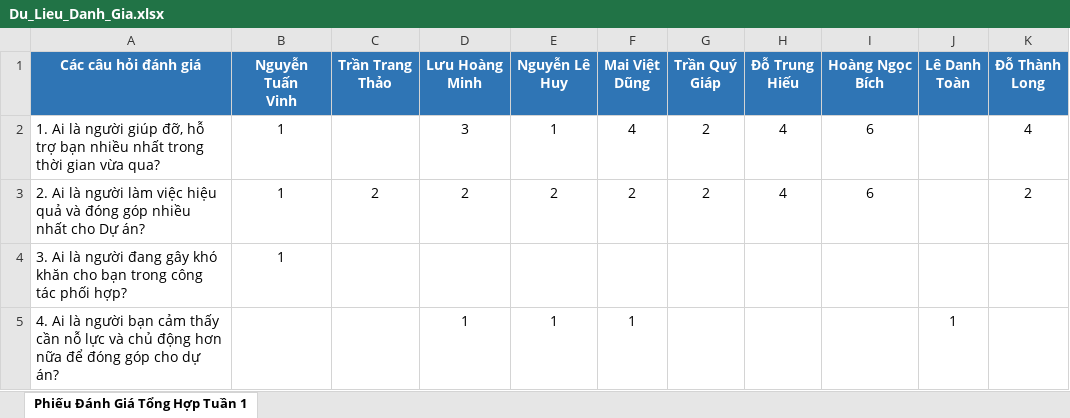
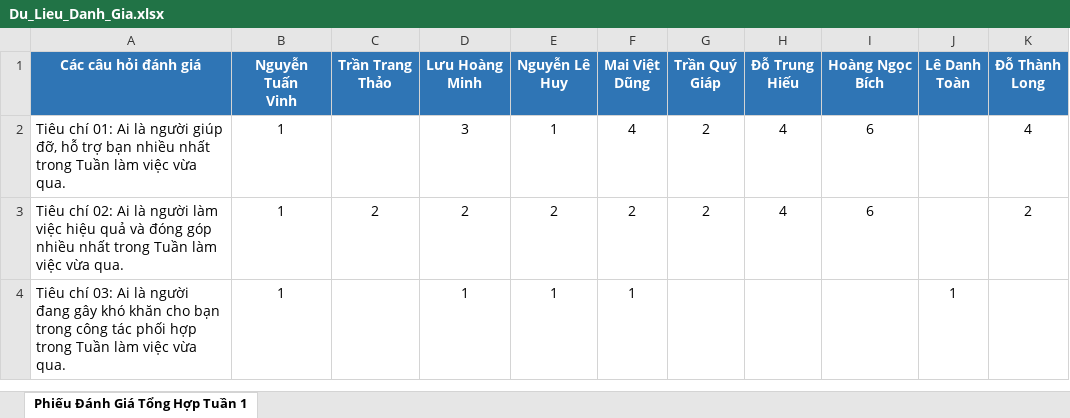
Before and after one commit to nmh21102003-a11y/web-danh-gia-du-an, an Excel workbook: Du_Lieu_Danh_Gia.xlsx, sheet Phiếu Đánh Giá Tổng Hợp Tuần 1, drawn as a sheet; values as stored, in another font and other column widths than the file's, no borders; removed rows and columns are numbered as before the commit, all else as after; the diff names each change by its address in the sheet, - before the commit and + after, or states it on an @@ line.

Commit message:
Add files via upload

```diff
--- a/Du_Lieu_Danh_Gia.xlsx (sheet Phiếu Đánh Giá Tổng Hợp Tuần 1)
+++ b/Du_Lieu_Danh_Gia.xlsx (sheet Phiếu Đánh Giá Tổng Hợp Tuần 1)
-A2 (Các câu hỏi đánh giá): 1. Ai là người giúp đỡ, hỗ trợ bạn nhiều nhất trong thời gian vừa qua?
+A2 (Các câu hỏi đánh giá): Tiêu chí 01: Ai là người giúp đỡ, hỗ trợ bạn nhiều nhất trong Tuần làm việc vừa qua.
-A3 (Các câu hỏi đánh giá): 2. Ai là người làm việc hiệu quả và đóng góp nhiều nhất cho Dự án?
+A3 (Các câu hỏi đánh giá): Tiêu chí 02: Ai là người làm việc hiệu quả và đóng góp nhiều nhất trong Tuần làm việc vừa qua.
-row 4: 3. Ai là người đang gây khó khăn cho bạn trong công tác phối hợp? | 1
-A4 (Các câu hỏi đánh giá): 4. Ai là người bạn cảm thấy cần nỗ lực và chủ động hơn nữa để đóng góp cho dự án?
+A4 (Các câu hỏi đánh giá): Tiêu chí 03: Ai là người đang gây khó khăn cho bạn trong công tác phối hợp trong Tuần làm việc vừa qua.
-B4 (Nguyễn Tuấn Vinh): (empty)
+B4 (Nguyễn Tuấn Vinh): 1
```
